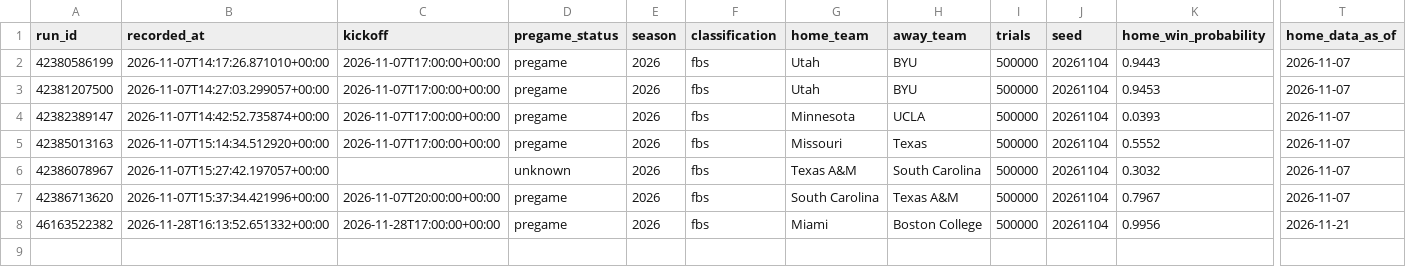
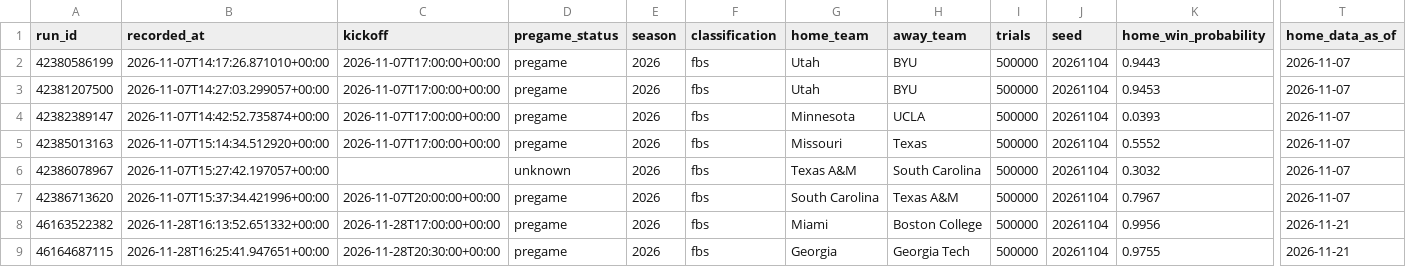
Before and after one commit to dlamb9215/Douglas-Lamb, a CSV file: ncaa/forecast_ledger.csv, drawn as a sheet; only a part is shown, gaps mark what is left out; rows hold the shown columns only; the diff names each change by its address in the sheet, - before the commit and + after, or states it on an @@ line.

```diff
--- a/ncaa/forecast_ledger.csv
+++ b/ncaa/forecast_ledger.csv
+row 9: 46164687115 | 2026-11-28T16:25:41.947651+00:00 | 2026-11-28T20:30:00+00:00 | pregame | 2026 | fbs | Georgia | Georgia Tech | 500000 | 20261104 | 0.9755 | 2026-11-21
```
